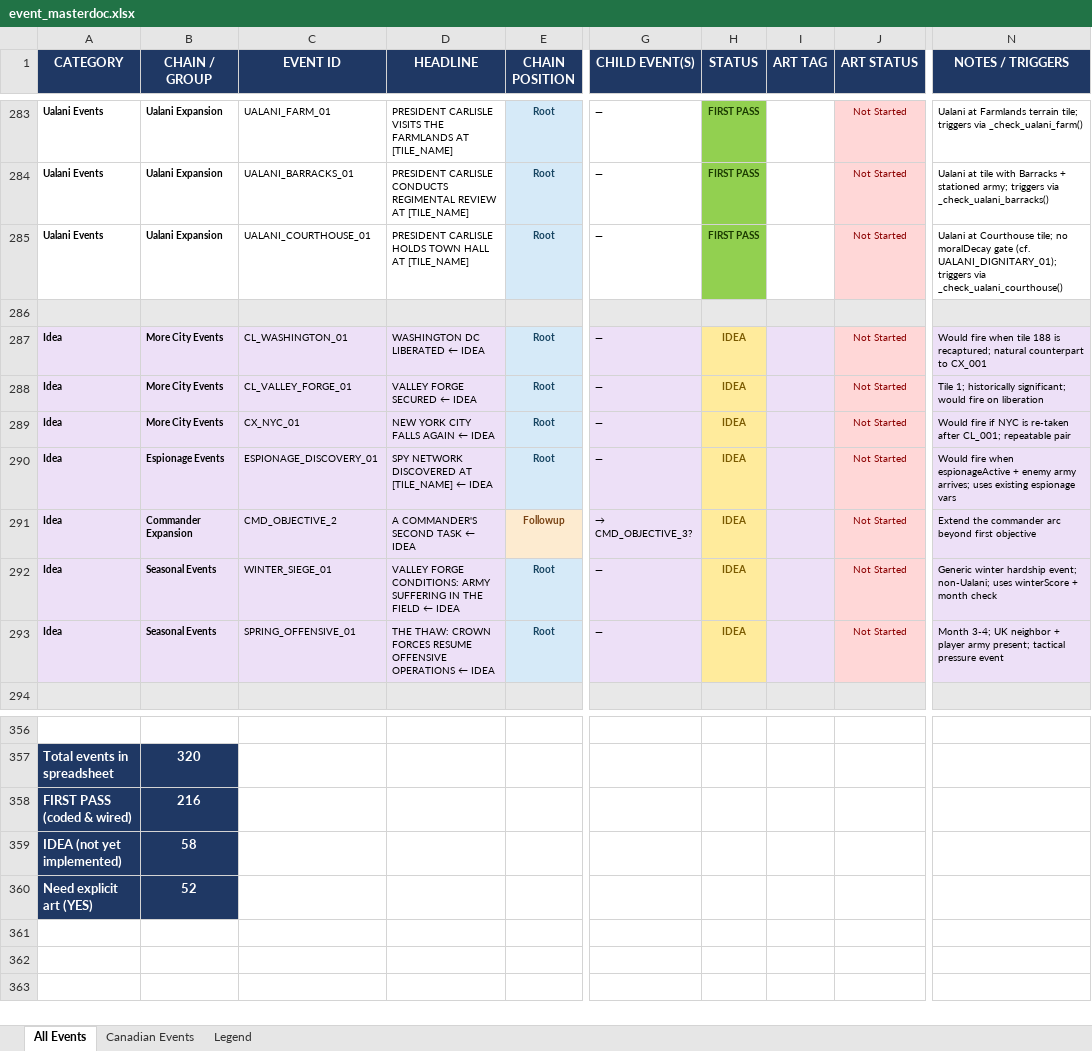
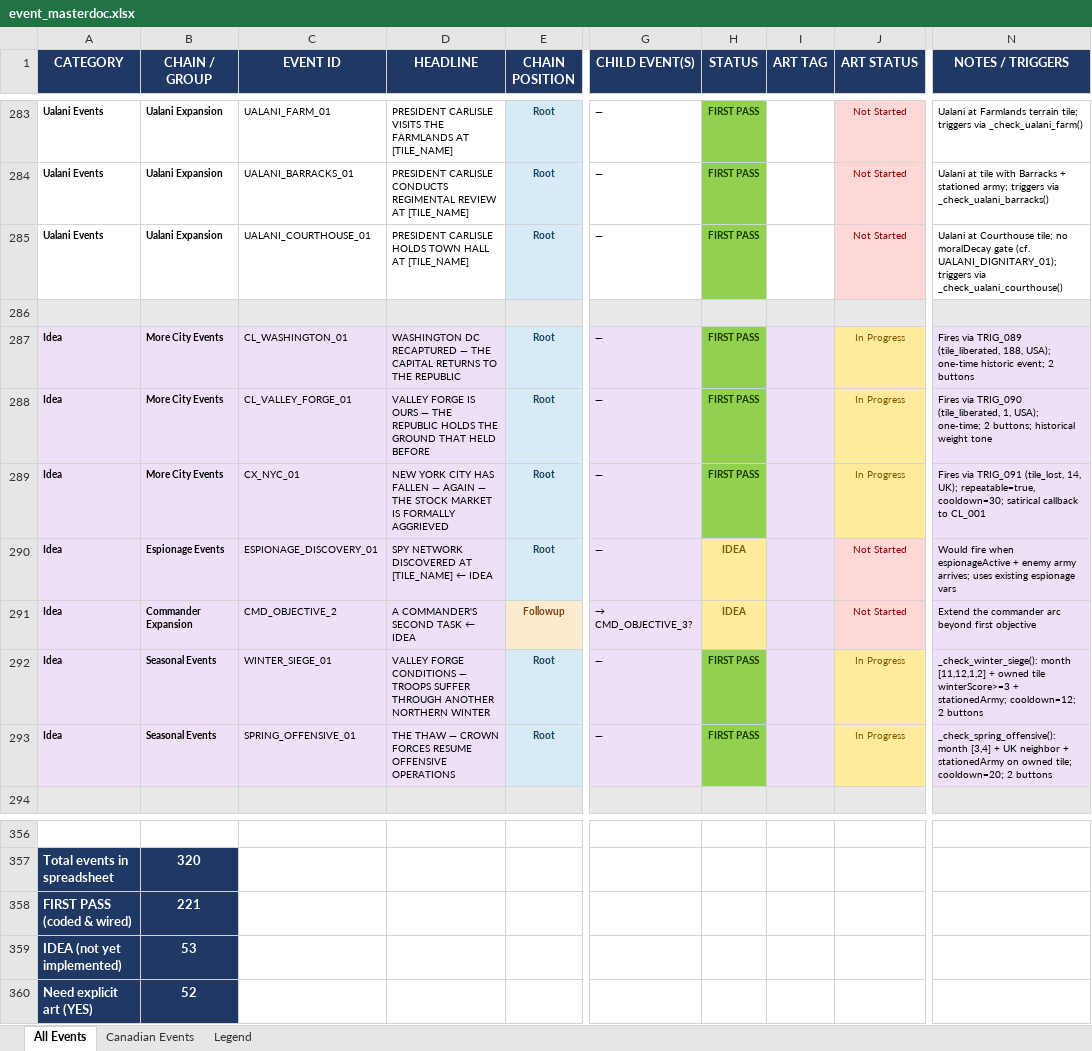
Before and after one commit to etherthegreat/mostupdatedfarsword, an Excel workbook: event_masterdoc.xlsx, sheet All Events, drawn as a sheet; only a part is shown, gaps mark what is left out; values as stored, in another font and other column widths than the file's, no borders; the diff names each change by its address in the sheet, - before the commit and + after, or states it on an @@ line.

```diff
--- a/event_masterdoc.xlsx (sheet All Events)
+++ b/event_masterdoc.xlsx (sheet All Events)
-D287 (HEADLINE): WASHINGTON DC LIBERATED ← IDEA
+D287 (HEADLINE): WASHINGTON DC RECAPTURED — THE CAPITAL RETURNS TO THE REPUBLIC
-H287:H289 (STATUS): IDEA
+H287:H289 (STATUS): FIRST PASS
@@ H287:H289 fill: #FFEB9C → #92D050, text colour: #7A5A00 → #1A3A00 @@
-J287:J289 (ART STATUS): Not Started
+J287:J289 (ART STATUS): In Progress
@@ J287:J289 fill: #FFD7D7 → #FFEB9C, text colour: #8B0000 → #7A5A00 @@
-N287 (NOTES / TRIGGERS): Would fire when tile 188 is recaptured; natural counterpart to CX_001
+N287 (NOTES / TRIGGERS): Fires via TRIG_089 (tile_liberated, 188, USA); one-time historic event; 2 buttons
-D288 (HEADLINE): VALLEY FORGE SECURED ← IDEA
+D288 (HEADLINE): VALLEY FORGE IS OURS — THE REPUBLIC HOLDS THE GROUND THAT HELD BEFORE
-N288 (NOTES / TRIGGERS): Tile 1; historically significant; would fire on liberation
+N288 (NOTES / TRIGGERS): Fires via TRIG_090 (tile_liberated, 1, USA); one-time; 2 buttons; historical weight tone
-D289 (HEADLINE): …YORK CITY FALLS AGAIN ← IDEA
+D289 (HEADLINE): …YORK CITY HAS FALLEN — AGAIN — THE STOCK MARKET IS FORMALLY AGGRIEVED
-N289 (NOTES / TRIGGERS): Would fire if NYC is re-taken after CL_001; repeatable pair
+N289 (NOTES / TRIGGERS): Fires via TRIG_091 (tile_lost, 14, UK); repeatable=true, cooldown=30; satirical callback to CL_001
-D292 (HEADLINE): VALLEY FORGE CONDITIONS: ARMY SUFFERING IN THE FIELD ← IDEA
+D292 (HEADLINE): VALLEY FORGE CONDITIONS — TROOPS SUFFER THROUGH ANOTHER NORTHERN WINTER
-H292:H293 (STATUS): IDEA
+H292:H293 (STATUS): FIRST PASS
@@ H292:H293 fill: #FFEB9C → #92D050, text colour: #7A5A00 → #1A3A00 @@
-J292:J293 (ART STATUS): Not Started
+J292:J293 (ART STATUS): In Progress
@@ J292:J293 fill: #FFD7D7 → #FFEB9C, text colour: #8B0000 → #7A5A00 @@
-N292 (NOTES / TRIGGERS): Generic winter hardship event; non-Ualani; uses winterScore + month check
+N292 (NOTES / TRIGGERS): _check_winter_siege(): month [11,12,1,2] + owned tile winterScore>=3 + stationedArmy; cooldown=12; 2 buttons
-D293 (HEADLINE): THE THAW: CROWN FORCES RESUME OFFENSIVE OPERATIONS ← IDEA
+D293 (HEADLINE): THE THAW — CROWN FORCES RESUME OFFENSIVE OPERATIONS
-N293 (NOTES / TRIGGERS): Month 3-4; UK neighbor + player army present; tactical pressure event
+N293 (NOTES / TRIGGERS): _check_spring_offensive(): month [3,4] + UK neighbor + stationedArmy on owned tile; cooldown=20; 2 buttons
-B358 (CHAIN / GROUP): 216
+B358 (CHAIN / GROUP): 221
-B359 (CHAIN / GROUP): 58
+B359 (CHAIN / GROUP): 53
```
Also changed, not shown: 5 other files.
